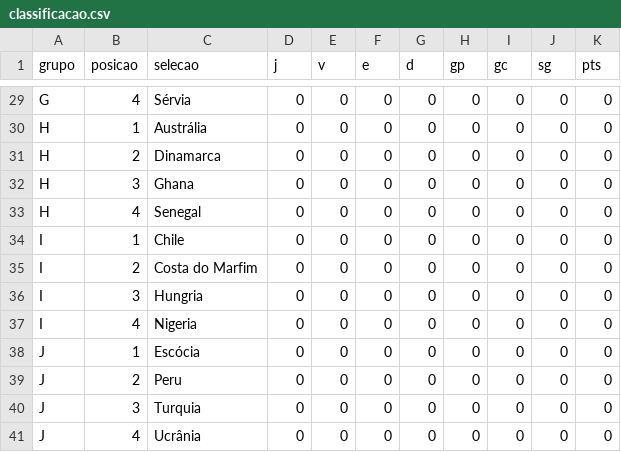
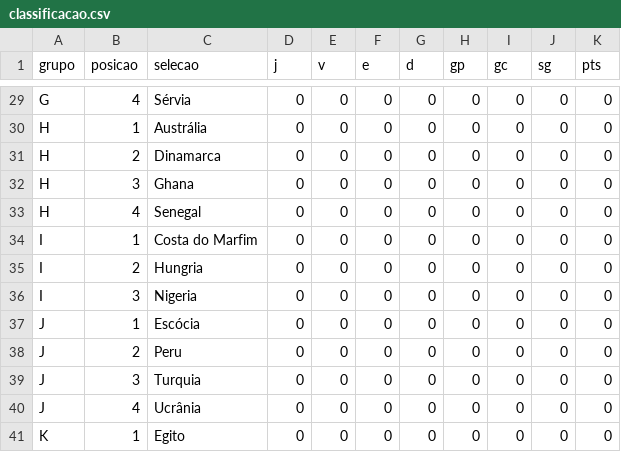
Before and after one commit to Daniel-chagas/COPA2026, a CSV file: COPA2026-main/Copa2026/Copa2026/bin/Debug/net8.0/csv/classificacao.csv, drawn as a sheet; only a part is shown, gaps mark what is left out; the shorter side is filled out with more unchanged rows.

```diff
--- a/COPA2026-main/Copa2026/Copa2026/bin/Debug/net8.0/csv/classificacao.csv
+++ b/COPA2026-main/Copa2026/Copa2026/bin/Debug/net8.0/csv/classificacao.csv
@@ -33,6 +33,5 @@ H;3;Ghana;0;0;0;0;0;0;0;0
 H;4;Senegal;0;0;0;0;0;0;0;0
-I;1;Chile;0;0;0;0;0;0;0;0
-I;2;Costa do Marfim;0;0;0;0;0;0;0;0
-I;3;Hungria;0;0;0;0;0;0;0;0
-I;4;Nigeria;0;0;0;0;0;0;0;0
+I;1;Costa do Marfim;0;0;0;0;0;0;0;0
+I;2;Hungria;0;0;0;0;0;0;0;0
+I;3;Nigeria;0;0;0;0;0;0;0;0
 J;1;Escócia;0;0;0;0;0;0;0;0
```
Also changed, not shown: COPA2026-main/Copa2026/Copa2026/bin/Debug/net8.0/csv/selecoes.csv, 5 other files.
